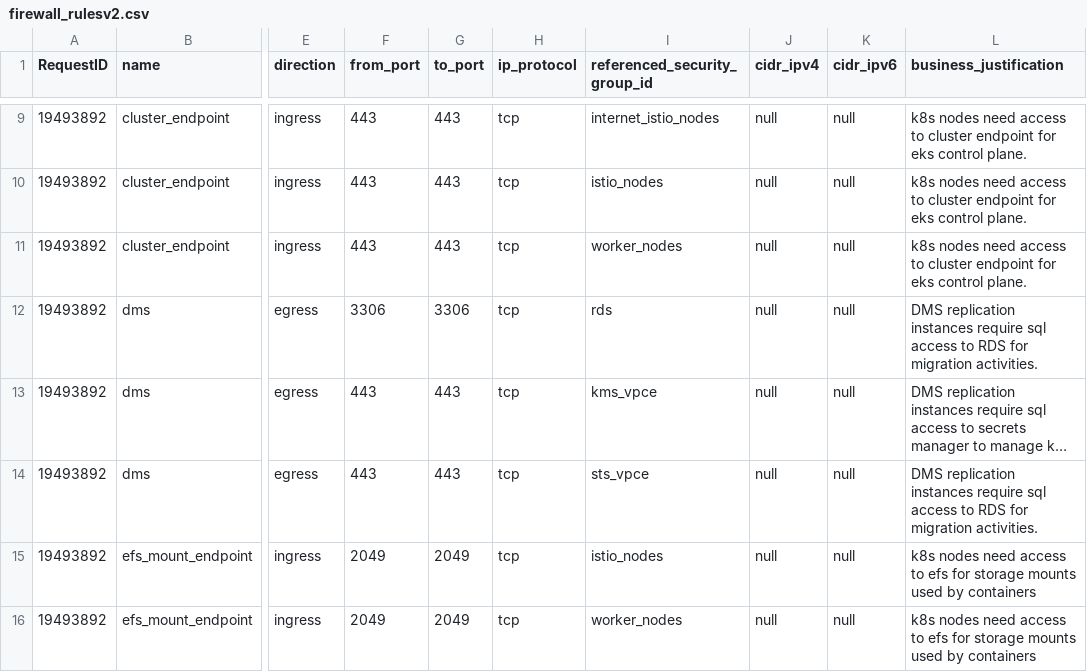
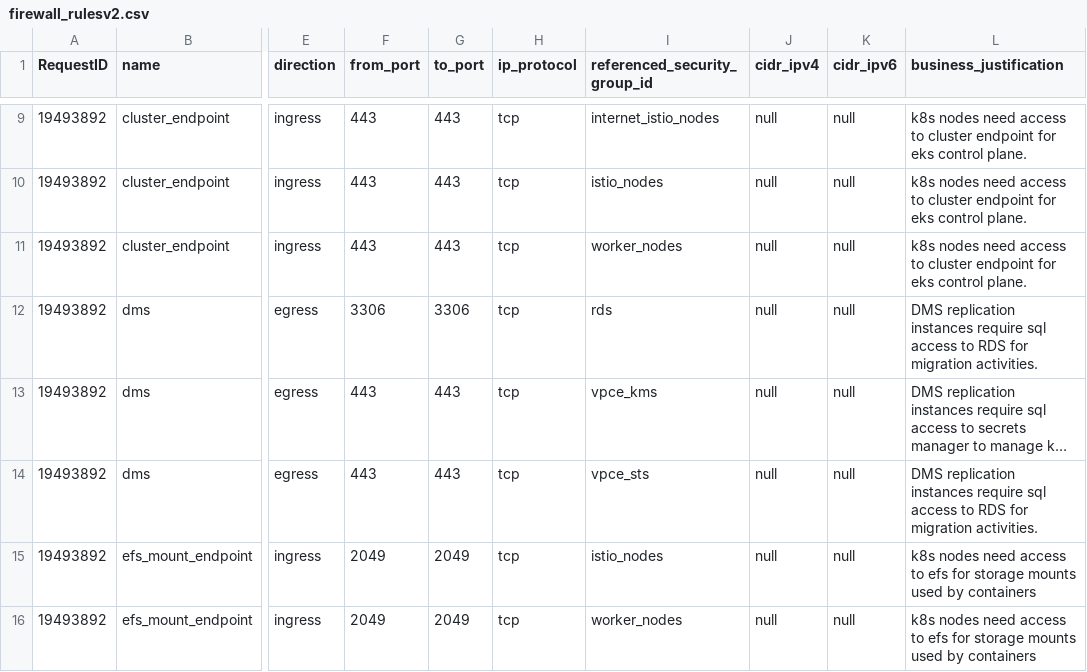
Before and after one commit to drewpypro/terraform-aws-sg-module-template, a CSV file: firewall_rulesv2.csv, drawn as a sheet; only a part is shown, gaps mark what is left out; long unchanged cells end in …; the diff names each change by its address in the sheet, - before the commit and + after, or states it on an @@ line.

Commit message:
null as a value vs. null as non-existence

```diff
--- a/firewall_rulesv2.csv
+++ b/firewall_rulesv2.csv
-I13 (referenced_security_group_id): kms_vpce
+I13 (referenced_security_group_id): vpce_kms
-I14 (referenced_security_group_id): sts_vpce
+I14 (referenced_security_group_id): vpce_sts
```
Also changed, not shown: 2 other files.
